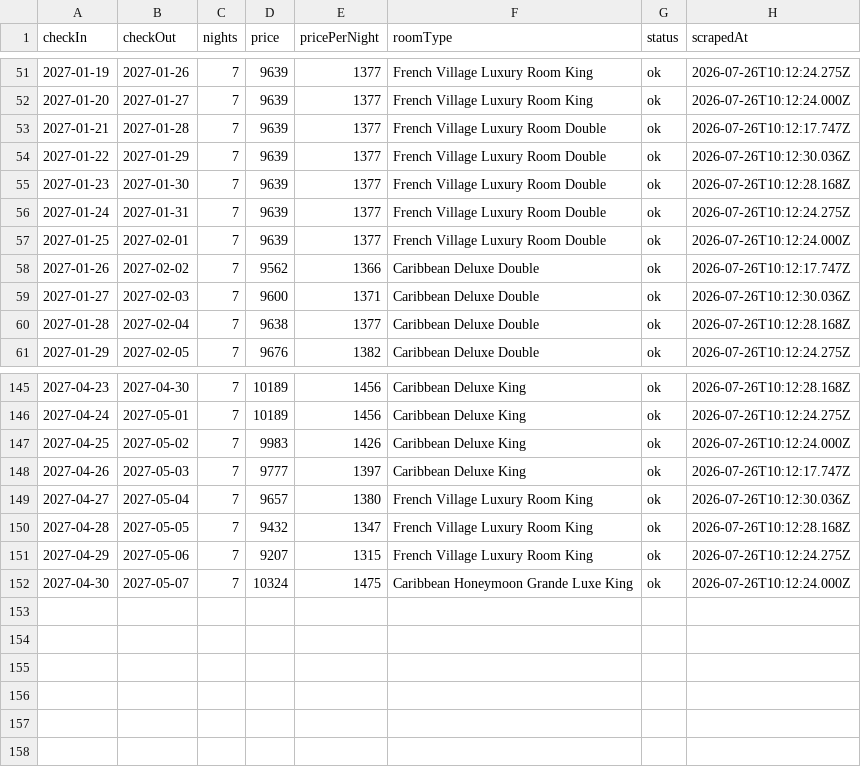
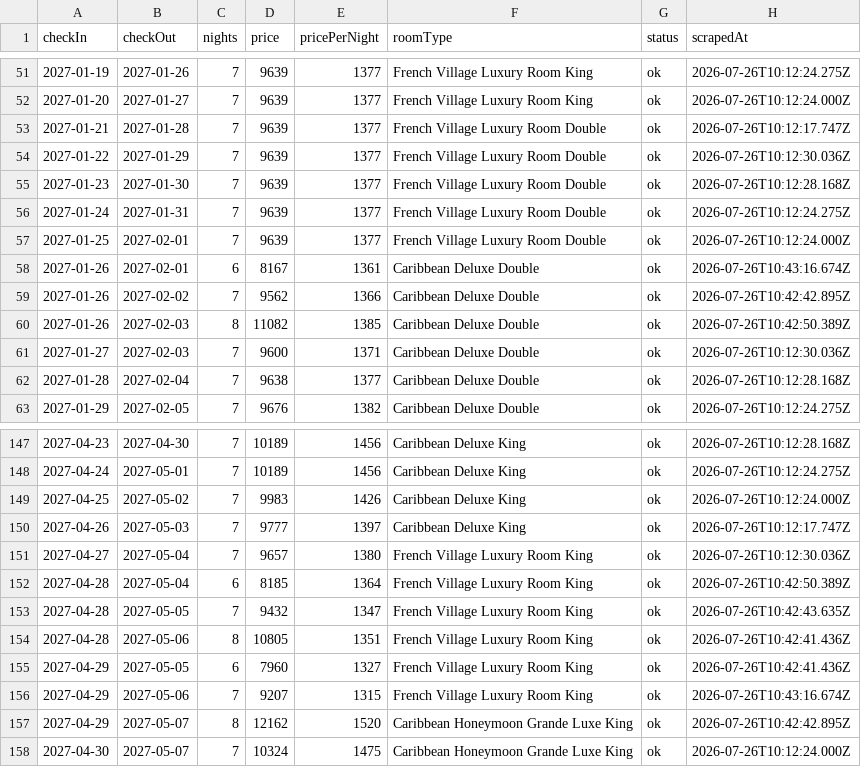
Before and after one commit to dicenn/sandbox, a CSV file: beach_scraper/results/prices.csv, drawn as a sheet; only a part is shown, gaps mark what is left out.

Commit message:
chore: beach price sweep (dates) 2026-07-26

```diff
--- a/beach_scraper/results/prices.csv
+++ b/beach_scraper/results/prices.csv
@@ -57,3 +57,5 @@ checkIn,checkOut,nights,price,pricePerNight,roomType,status,scrapedAt
 2027-01-25,2027-02-01,7,9639,1377,"French Village Luxury Room Double","ok",2026-07-26T10:12:24.000Z
-2027-01-26,2027-02-02,7,9562,1366,"Caribbean Deluxe Double","ok",2026-07-26T10:12:17.747Z
+2027-01-26,2027-02-01,6,8167,1361,"Caribbean Deluxe Double","ok",2026-07-26T10:43:16.674Z
+2027-01-26,2027-02-02,7,9562,1366,"Caribbean Deluxe Double","ok",2026-07-26T10:42:42.895Z
+2027-01-26,2027-02-03,8,11082,1385,"Caribbean Deluxe Double","ok",2026-07-26T10:42:50.389Z
 2027-01-27,2027-02-03,7,9600,1371,"Caribbean Deluxe Double","ok",2026-07-26T10:12:30.036Z
@@ -149,4 +151,8 @@ checkIn,checkOut,nights,price,pricePerNight,roomType,status,scrapedAt
 2027-04-27,2027-05-04,7,9657,1380,"French Village Luxury Room King","ok",2026-07-26T10:12:30.036Z
-2027-04-28,2027-05-05,7,9432,1347,"French Village Luxury Room King","ok",2026-07-26T10:12:28.168Z
-2027-04-29,2027-05-06,7,9207,1315,"French Village Luxury Room King","ok",2026-07-26T10:12:24.275Z
+2027-04-28,2027-05-04,6,8185,1364,"French Village Luxury Room King","ok",2026-07-26T10:42:50.389Z
+2027-04-28,2027-05-05,7,9432,1347,"French Village Luxury Room King","ok",2026-07-26T10:42:43.635Z
+2027-04-28,2027-05-06,8,10805,1351,"French Village Luxury Room King","ok",2026-07-26T10:42:41.436Z
+2027-04-29,2027-05-05,6,7960,1327,"French Village Luxury Room King","ok",2026-07-26T10:42:41.436Z
+2027-04-29,2027-05-06,7,9207,1315,"French Village Luxury Room King","ok",2026-07-26T10:43:16.674Z
+2027-04-29,2027-05-07,8,12162,1520,"Caribbean Honeymoon Grande Luxe King","ok",2026-07-26T10:42:42.895Z
 2027-04-30,2027-05-07,7,10324,1475,"Caribbean Honeymoon Grande Luxe King","ok",2026-07-26T10:12:24.000Z
```
Also changed, not shown: 7 other files.
